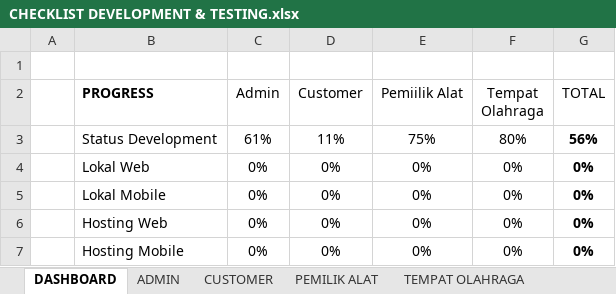
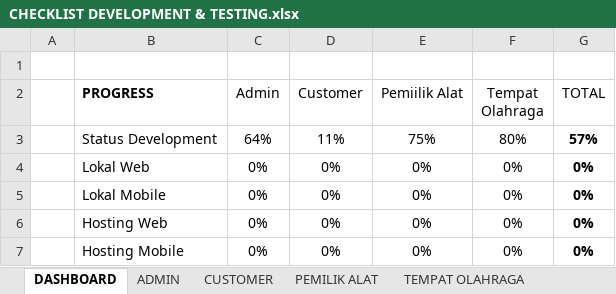
Before and after one commit to mariayerossi/TugasAkhir_Jiayoouu, an Excel workbook: CHECKLIST DEVELOPMENT & TESTING.xlsx, sheet DASHBOARD, drawn as a sheet; values as stored, in another font and other column widths than the file's, no borders; table styles not drawn; the diff names each change by its address in the sheet, - before the commit and + after, or states it on an @@ line.

```diff
--- a/CHECKLIST DEVELOPMENT & TESTING.xlsx (sheet DASHBOARD)
+++ b/CHECKLIST DEVELOPMENT & TESTING.xlsx (sheet DASHBOARD)
-C3 (Admin): 61%
+C3 (Admin): 64%
-G3 (TOTAL): 56%
+G3 (TOTAL): 57%
```
Also changed, not shown: sheet ADMIN, 8 other files.
